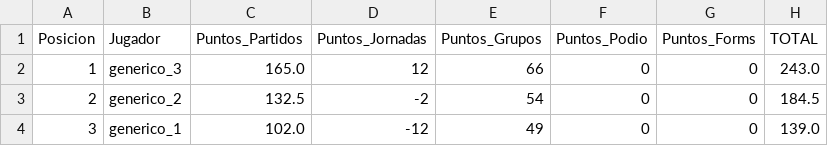
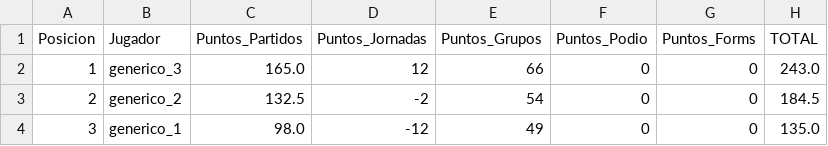
Before and after one commit to paumateo22/Porra_Mundial, a CSV file: data/resultados/ranking_oficial.csv, drawn as a sheet.

```diff
--- a/data/resultados/ranking_oficial.csv
+++ b/data/resultados/ranking_oficial.csv
@@ -3,2 +3,2 @@ Posicion,Jugador,Puntos_Partidos,Puntos_Jornadas,Puntos_Grupos,Puntos_Podio,Punt
 2,generico_2,132.5,-2,54,0,0,184.5
-3,generico_1,102.0,-12,49,0,0,139.0
+3,generico_1,98.0,-12,49,0,0,135.0
```
Also changed, not shown: 19 other files.
